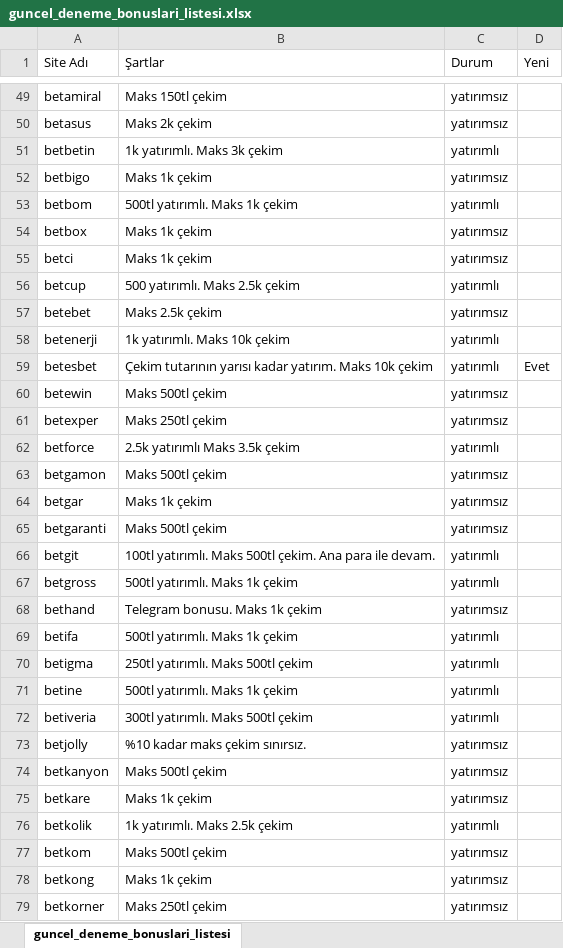
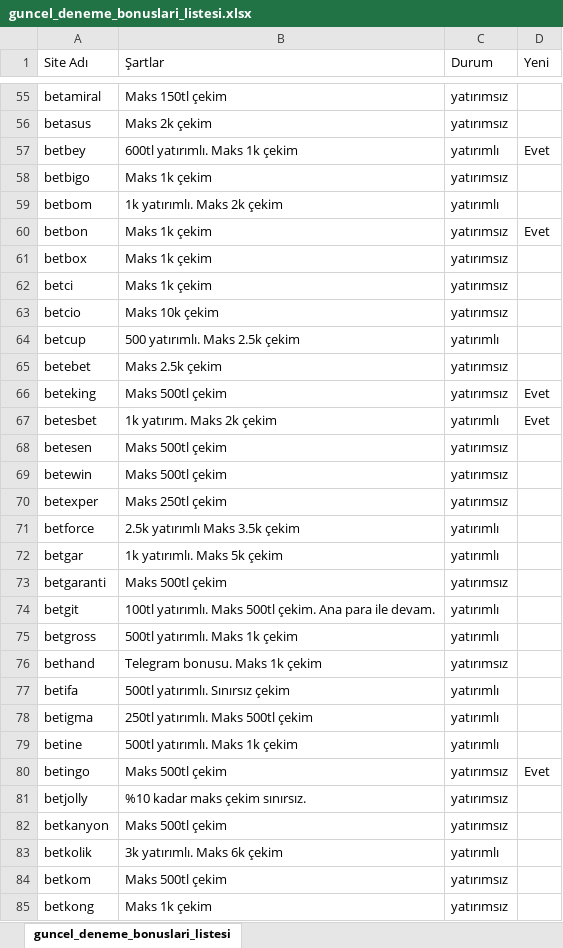
Before and after one commit to betoogle/betoogle_landing_page, an Excel workbook: assets/guncel_deneme_bonuslari_listesi.xlsx, sheet guncel_deneme_bonuslari_listesi, drawn as a sheet; only a part is shown, gaps mark what is left out; the shorter side is filled out with more unchanged rows; values as stored, in another font and other column widths than the file's, no borders; conditional formats not drawn; removed rows and columns are numbered as before the commit, all else as after; the diff covers the shown part only; the diff names each change by its address in the sheet, - before the commit and + after, or states it on an @@ line.

```diff
--- a/assets/guncel_deneme_bonuslari_listesi.xlsx (sheet guncel_deneme_bonuslari_listesi)
+++ b/assets/guncel_deneme_bonuslari_listesi.xlsx (sheet guncel_deneme_bonuslari_listesi)
-row 51: betbetin | 1k yatırımlı. Maks 3k çekim | yatırımlı
+row 57: betbey | 600tl yatırımlı. Maks 1k çekim | yatırımlı | Evet
-B59 (Şartlar): 500tl yatırımlı. Maks 1k çekim
+B59 (Şartlar): 1k yatırımlı. Maks 2k çekim
+row 60: betbon | Maks 1k çekim | yatırımsız | Evet
+row 63: betcio | Maks 10k çekim | yatırımsız
-row 58: betenerji | 1k yatırımlı. Maks 10k çekim | yatırımlı
+row 66: beteking | Maks 500tl çekim | yatırımsız | Evet
-B67 (Şartlar): Çekim tutarının yarısı kadar yatırım. Maks 10k çekim
+B67 (Şartlar): 1k yatırım. Maks 2k çekim
+row 68: betesen | Maks 500tl çekim | yatırımsız
-row 63: betgamon | Maks 500tl çekim | yatırımsız
-B72 (Şartlar): Maks 1k çekim
+B72 (Şartlar): 1k yatırımlı. Maks 5k çekim
-C72 (Durum): yatırımsız
+C72 (Durum): yatırımlı
-B77 (Şartlar): 500tl yatırımlı. Maks 1k çekim
+B77 (Şartlar): 500tl yatırımlı. Sınırsız çekim
-row 72: betiveria | 300tl yatırımlı. Maks 500tl çekim | yatırımlı
+row 80: betingo | Maks 500tl çekim | yatırımsız | Evet
-row 75: betkare | Maks 1k çekim | yatırımsız
-B83 (Şartlar): 1k yatırımlı. Maks 2.5k çekim
+B83 (Şartlar): 3k yatırımlı. Maks 6k çekim
```
Also changed, not shown: 76 added rows, 47 removed rows and 157 edited cells elsewhere in this sheet, 1 other file.
